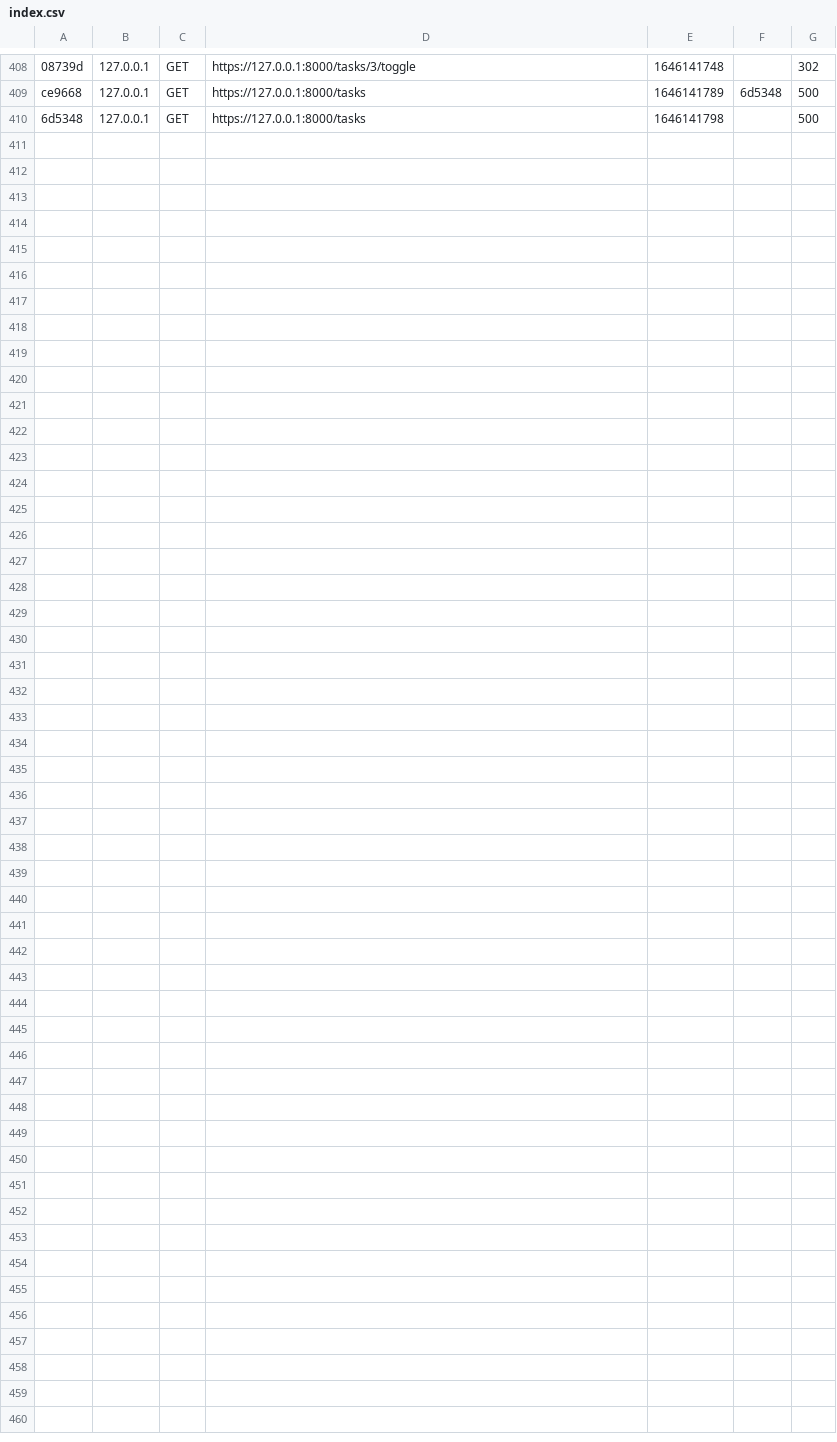
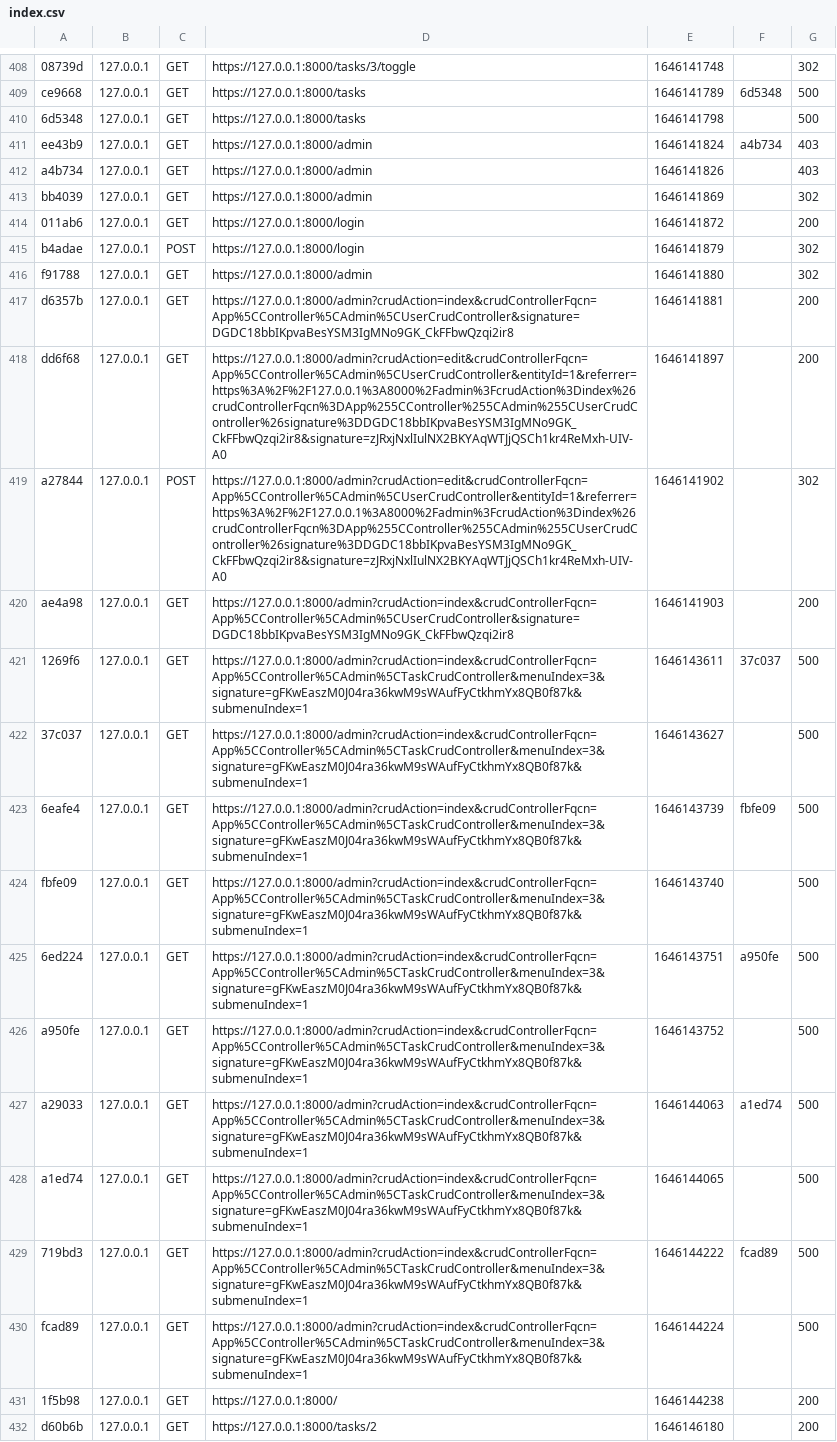
Before and after one commit to avamdui/TODOLIST, a CSV file: var/cache/dev/profiler/index.csv, drawn as a sheet; only a part is shown, gaps mark what is left out; the diff names each change by its address in the sheet, - before the commit and + after, or states it on an @@ line.

```diff
--- a/var/cache/dev/profiler/index.csv
+++ b/var/cache/dev/profiler/index.csv
+row 411: ee43b9 | 127.0.0.1 | GET | https://127.0.0.1:8000/admin | 1646141824 | a4b734 | 403
+row 412: a4b734 | 127.0.0.1 | GET | https://127.0.0.1:8000/admin | 1646141826 |  | 403
+row 413: bb4039 | 127.0.0.1 | GET | https://127.0.0.1:8000/admin | 1646141869 |  | 302
+row 414: 011ab6 | 127.0.0.1 | GET | https://127.0.0.1:8000/login | 1646141872 |  | 200
+row 415: b4adae | 127.0.0.1 | POST | https://127.0.0.1:8000/login | 1646141879 |  | 302
+row 416: f91788 | 127.0.0.1 | GET | https://127.0.0.1:8000/admin | 1646141880 |  | 302
+row 417: d6357b | 127.0.0.1 | GET | https://127.0.0.1:8000/admin?crudAction=index&crudControllerFqcn=App%5CController%5CAdmin%5CUserCrudController&signature=DGDC18bbIKpvaBesYSM3IgMNo9GK_CkFFbwQzqi2ir8 | 1646141881 |  | 200
+row 418: dd6f68 | 127.0.0.1 | GET | https://127.0.0.1:8000/admin?crudAction=edit&crudControllerFqcn=App%5CController%5CAdmin%5CUserCrudController&entityId=1&referrer=https%3A%2F%2F127.0.0.1%3A8000%2Fadmin%3FcrudAction%3Dindex%26crudControllerFqcn%3DApp%255CController%255CAdmin%255CUserCrudController%26signature%3DDGDC18bbIKpvaBesYSM3IgMNo9GK_CkFFbwQzqi2ir8&signature=zJRxjNxlIulNX2BKYAqWTJjQSCh1kr4ReMxh-UIV-A0 | 1646141897 |  | 200
+row 419: a27844 | 127.0.0.1 | POST | https://127.0.0.1:8000/admin?crudAction=edit&crudControllerFqcn=App%5CController%5CAdmin%5CUserCrudController&entityId=1&referrer=https%3A%2F%2F127.0.0.1%3A8000%2Fadmin%3FcrudAction%3Dindex%26crudControllerFqcn%3DApp%255CController%255CAdmin%255CUserCrudController%26signature%3DDGDC18bbIKpvaBesYSM3IgMNo9GK_CkFFbwQzqi2ir8&signature=zJRxjNxlIulNX2BKYAqWTJjQSCh1kr4ReMxh-UIV-A0 | 1646141902 |  | 302
+row 420: ae4a98 | 127.0.0.1 | GET | https://127.0.0.1:8000/admin?crudAction=index&crudControllerFqcn=App%5CController%5CAdmin%5CUserCrudController&signature=DGDC18bbIKpvaBesYSM3IgMNo9GK_CkFFbwQzqi2ir8 | 1646141903 |  | 200
+row 421: 1269f6 | 127.0.0.1 | GET | https://127.0.0.1:8000/admin?crudAction=index&crudControllerFqcn=App%5CController%5CAdmin%5CTaskCrudController&menuIndex=3&signature=gFKwEaszM0J04ra36kwM9sWAufFyCtkhmYx8QB0f87k&submenuIndex=1 | 1646143611 | 37c037 | 500
+row 422: 37c037 | 127.0.0.1 | GET | https://127.0.0.1:8000/admin?crudAction=index&crudControllerFqcn=App%5CController%5CAdmin%5CTaskCrudController&menuIndex=3&signature=gFKwEaszM0J04ra36kwM9sWAufFyCtkhmYx8QB0f87k&submenuIndex=1 | 1646143627 |  | 500
+row 423: 6eafe4 | 127.0.0.1 | GET | https://127.0.0.1:8000/admin?crudAction=index&crudControllerFqcn=App%5CController%5CAdmin%5CTaskCrudController&menuIndex=3&signature=gFKwEaszM0J04ra36kwM9sWAufFyCtkhmYx8QB0f87k&submenuIndex=1 | 1646143739 | fbfe09 | 500
+row 424: fbfe09 | 127.0.0.1 | GET | https://127.0.0.1:8000/admin?crudAction=index&crudControllerFqcn=App%5CController%5CAdmin%5CTaskCrudController&menuIndex=3&signature=gFKwEaszM0J04ra36kwM9sWAufFyCtkhmYx8QB0f87k&submenuIndex=1 | 1646143740 |  | 500
+row 425: 6ed224 | 127.0.0.1 | GET | https://127.0.0.1:8000/admin?crudAction=index&crudControllerFqcn=App%5CController%5CAdmin%5CTaskCrudController&menuIndex=3&signature=gFKwEaszM0J04ra36kwM9sWAufFyCtkhmYx8QB0f87k&submenuIndex=1 | 1646143751 | a950fe | 500
+row 426: a950fe | 127.0.0.1 | GET | https://127.0.0.1:8000/admin?crudAction=index&crudControllerFqcn=App%5CController%5CAdmin%5CTaskCrudController&menuIndex=3&signature=gFKwEaszM0J04ra36kwM9sWAufFyCtkhmYx8QB0f87k&submenuIndex=1 | 1646143752 |  | 500
+row 427: a29033 | 127.0.0.1 | GET | https://127.0.0.1:8000/admin?crudAction=index&crudControllerFqcn=App%5CController%5CAdmin%5CTaskCrudController&menuIndex=3&signature=gFKwEaszM0J04ra36kwM9sWAufFyCtkhmYx8QB0f87k&submenuIndex=1 | 1646144063 | a1ed74 | 500
+row 428: a1ed74 | 127.0.0.1 | GET | https://127.0.0.1:8000/admin?crudAction=index&crudControllerFqcn=App%5CController%5CAdmin%5CTaskCrudController&menuIndex=3&signature=gFKwEaszM0J04ra36kwM9sWAufFyCtkhmYx8QB0f87k&submenuIndex=1 | 1646144065 |  | 500
+row 429: 719bd3 | 127.0.0.1 | GET | https://127.0.0.1:8000/admin?crudAction=index&crudControllerFqcn=App%5CController%5CAdmin%5CTaskCrudController&menuIndex=3&signature=gFKwEaszM0J04ra36kwM9sWAufFyCtkhmYx8QB0f87k&submenuIndex=1 | 1646144222 | fcad89 | 500
+row 430: fcad89 | 127.0.0.1 | GET | https://127.0.0.1:8000/admin?crudAction=index&crudControllerFqcn=App%5CController%5CAdmin%5CTaskCrudController&menuIndex=3&signature=gFKwEaszM0J04ra36kwM9sWAufFyCtkhmYx8QB0f87k&submenuIndex=1 | 1646144224 |  | 500
+row 431: 1f5b98 | 127.0.0.1 | GET | https://127.0.0.1:8000/ | 1646144238 |  | 200
+row 432: d60b6b | 127.0.0.1 | GET | https://127.0.0.1:8000/tasks/2 | 1646146180 |  | 200
```
Also changed, not shown: 2 other files.
